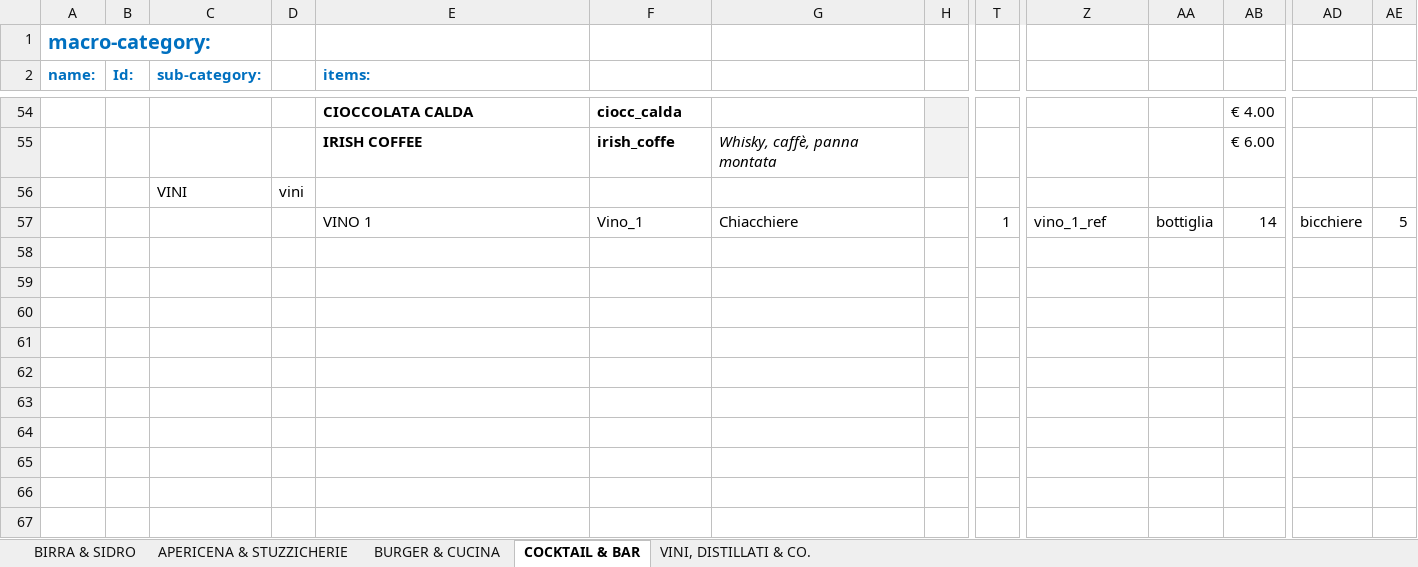
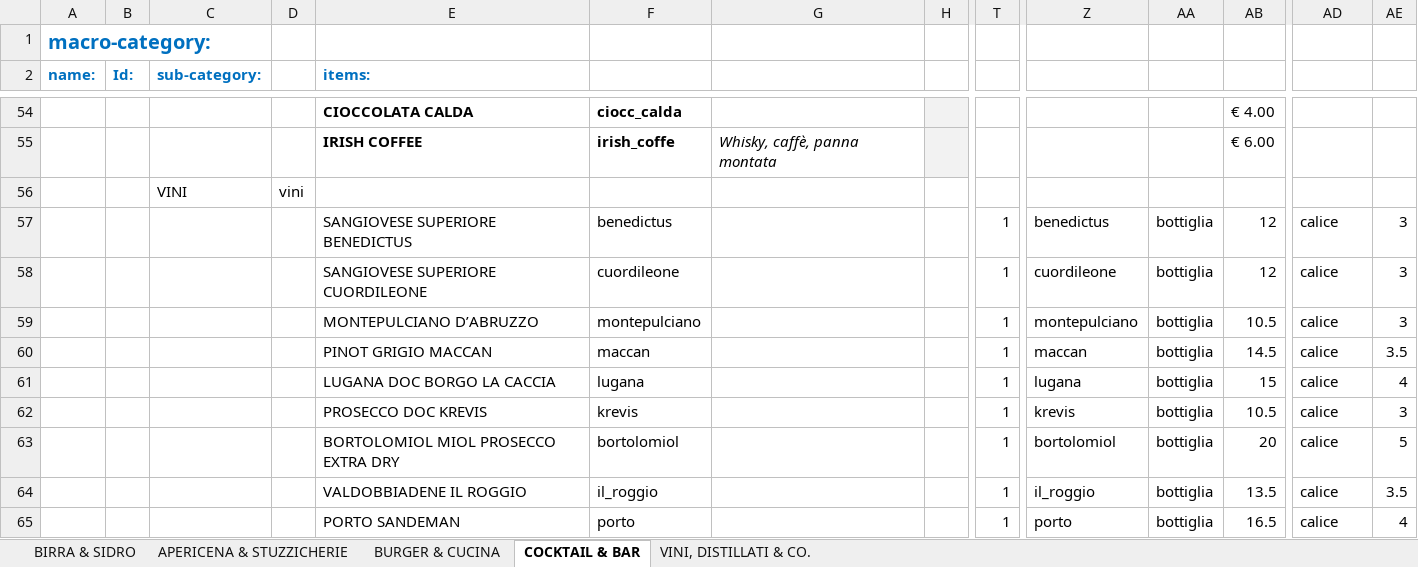
Before and after one commit to jb-pub/menu, an Excel workbook: excel/DATABASE_MENU_VENDITA.xlsx, sheet COCKTAIL & BAR, drawn as a sheet; only a part is shown, gaps mark what is left out; values as stored, in another font and other column widths than the file's, no borders; removed rows and columns are numbered as before the commit, all else as after; rows hold the shown columns only; the diff names each change by its address in the sheet, - before the commit and + after, or states it on an @@ line.

Commit message:
Menu update via menuPublish script

```diff
--- a/excel/DATABASE_MENU_VENDITA.xlsx (sheet COCKTAIL & BAR)
+++ b/excel/DATABASE_MENU_VENDITA.xlsx (sheet COCKTAIL & BAR)
-row 57:  |  |  |  | VINO 1 | Vino_1 | Chiacchiere |  | 1 | vino_1_ref | bottiglia | 14 | bicchiere | 5
+row 57:  |  |  |  | SANGIOVESE SUPERIORE BENEDICTUS | benedictus |  |  | 1 | benedictus | bottiglia | 12 | calice | 3
+row 58:  |  |  |  | SANGIOVESE SUPERIORE CUORDILEONE | cuordileone |  |  | 1 | cuordileone | bottiglia | 12 | calice | 3
+row 59:  |  |  |  | MONTEPULCIANO D’ABRUZZO | montepulciano |  |  | 1 | montepulciano | bottiglia | 10.5 | calice | 3
+row 60:  |  |  |  | PINOT GRIGIO MACCAN | maccan |  |  | 1 | maccan | bottiglia | 14.5 | calice | 3.5
+row 61:  |  |  |  | LUGANA DOC BORGO LA CACCIA | lugana |  |  | 1 | lugana | bottiglia | 15 | calice | 4
+row 62:  |  |  |  | PROSECCO DOC KREVIS | krevis |  |  | 1 | krevis | bottiglia | 10.5 | calice | 3
+row 63:  |  |  |  | BORTOLOMIOL MIOL PROSECCO EXTRA DRY | bortolomiol |  |  | 1 | bortolomiol | bottiglia | 20 | calice | 5
+row 64:  |  |  |  | VALDOBBIADENE IL ROGGIO | il_roggio |  |  | 1 | il_roggio | bottiglia | 13.5 | calice | 3.5
+row 65:  |  |  |  | PORTO SANDEMAN | porto |  |  | 1 | porto | bottiglia | 16.5 | calice | 4
```
Also changed, not shown: 1 other file.
